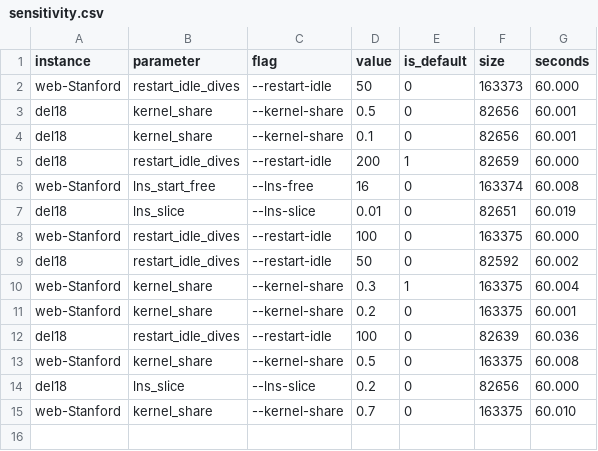
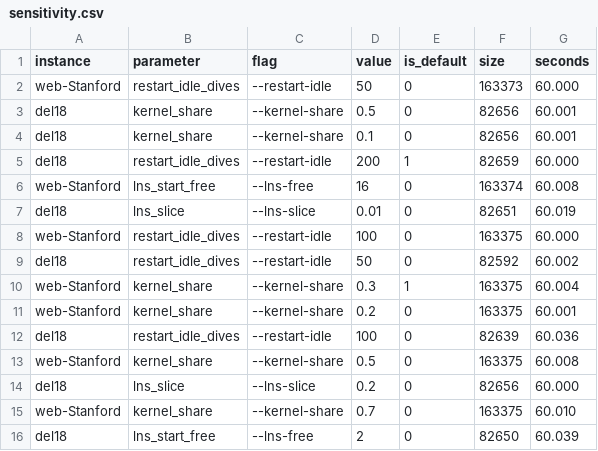
Before and after one commit to vinhqdang/max_independence_set, a CSV file: results/sensitivity.csv, drawn as a sheet.

Commit message:
Add sensitivity runs collected since the last commit

```diff
--- a/results/sensitivity.csv
+++ b/results/sensitivity.csv
@@ -15 +15,2 @@ del18,lns_slice,--lns-slice,0.2,0,82656,60.000
 web-Stanford,kernel_share,--kernel-share,0.7,0,163375,60.010
+del18,lns_start_free,--lns-free,2,0,82650,60.039
```
